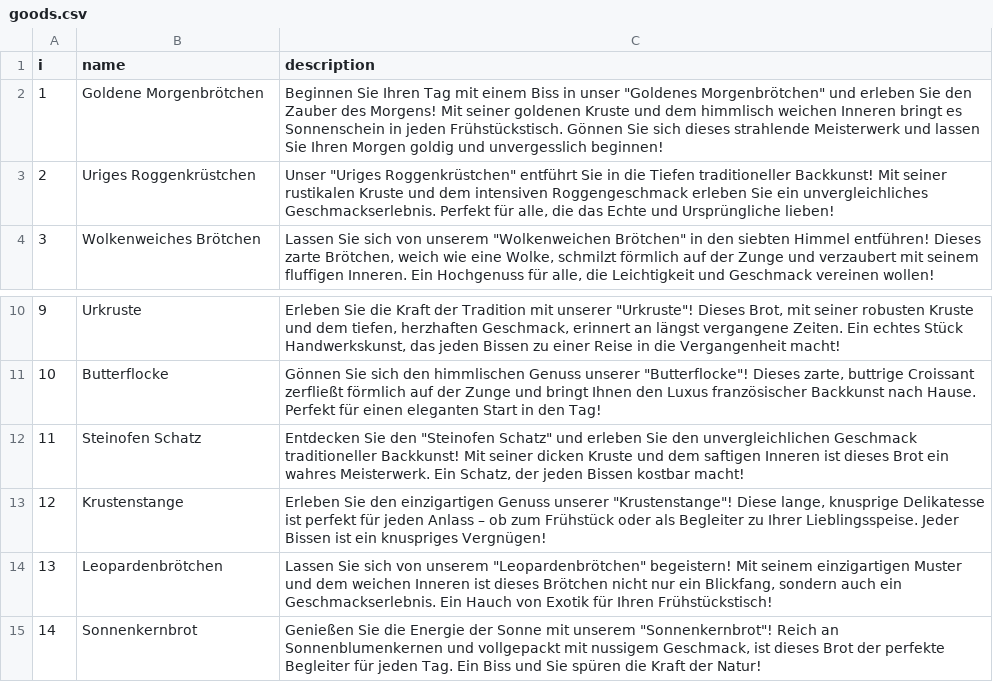
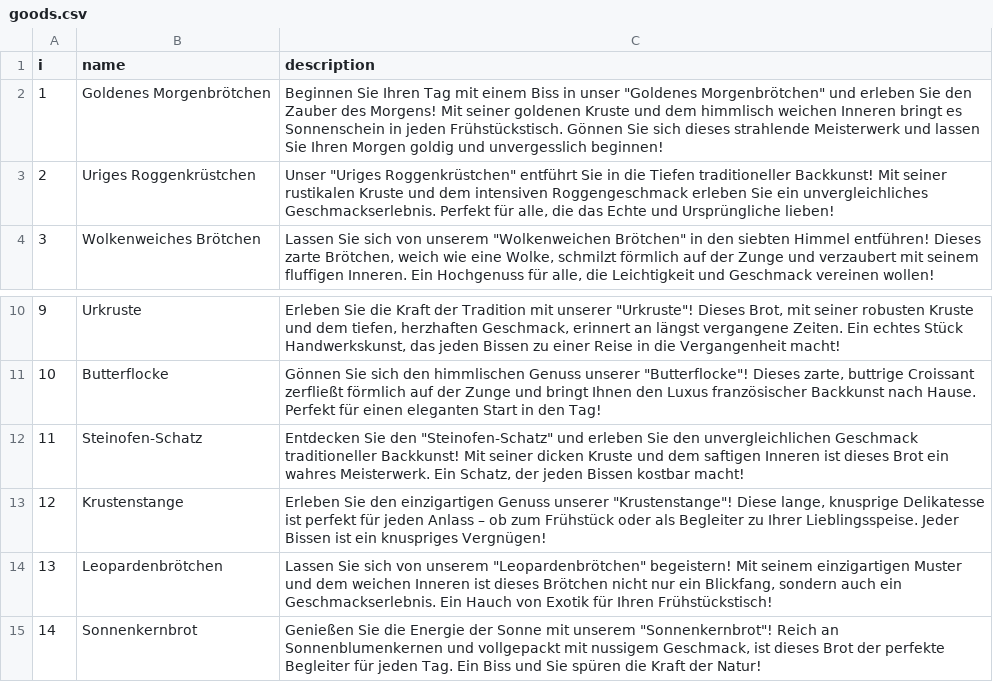
Before and after one commit to atollk/nieuwvliet-bread, a CSV file: _data/goods.csv, drawn as a sheet; only a part is shown, gaps mark what is left out.

Commit message:
fix type

```diff
--- a/_data/goods.csv
+++ b/_data/goods.csv
@@ -1,3 +1,3 @@
 i,name,description
-1,Goldene Morgenbrötchen,"Beginnen Sie Ihren Tag mit einem Biss in unser ""Goldenes Morgenbrötchen"" und erleben Sie den Zauber des Morgens! Mit seiner goldenen Kruste und dem himmlisch weichen Inneren bringt es Sonnenschein in jeden Frühstückstisch. Gönnen Sie sich dieses strahlende Meisterwerk und lassen Sie Ihren Morgen goldig und unvergesslich beginnen!"
+1,Goldenes Morgenbrötchen,"Beginnen Sie Ihren Tag mit einem Biss in unser ""Goldenes Morgenbrötchen"" und erleben Sie den Zauber des Morgens! Mit seiner goldenen Kruste und dem himmlisch weichen Inneren bringt es Sonnenschein in jeden Frühstückstisch. Gönnen Sie sich dieses strahlende Meisterwerk und lassen Sie Ihren Morgen goldig und unvergesslich beginnen!"
 2,Uriges Roggenkrüstchen,"Unser ""Uriges Roggenkrüstchen"" entführt Sie in die Tiefen traditioneller Backkunst! Mit seiner rustikalen Kruste und dem intensiven Roggengeschmack erleben Sie ein unvergleichliches Geschmackserlebnis. Perfekt für alle, die das Echte und Ursprüngliche lieben!"
@@ -11,3 +11,3 @@ i,name,description
 10,Butterflocke,"Gönnen Sie sich den himmlischen Genuss unserer ""Butterflocke""! Dieses zarte, buttrige Croissant zerfließt förmlich auf der Zunge und bringt Ihnen den Luxus französischer Backkunst nach Hause. Perfekt für einen eleganten Start in den Tag!"
-11,Steinofen Schatz,"Entdecken Sie den ""Steinofen Schatz"" und erleben Sie den unvergleichlichen Geschmack traditioneller Backkunst! Mit seiner dicken Kruste und dem saftigen Inneren ist dieses Brot ein wahres Meisterwerk. Ein Schatz, der jeden Bissen kostbar macht!"
+11,Steinofen-Schatz,"Entdecken Sie den ""Steinofen-Schatz"" und erleben Sie den unvergleichlichen Geschmack traditioneller Backkunst! Mit seiner dicken Kruste und dem saftigen Inneren ist dieses Brot ein wahres Meisterwerk. Ein Schatz, der jeden Bissen kostbar macht!"
 12,Krustenstange,"Erleben Sie den einzigartigen Genuss unserer ""Krustenstange""! Diese lange, knusprige Delikatesse ist perfekt für jeden Anlass – ob zum Frühstück oder als Begleiter zu Ihrer Lieblingsspeise. Jeder Bissen ist ein knuspriges Vergnügen!"
```
